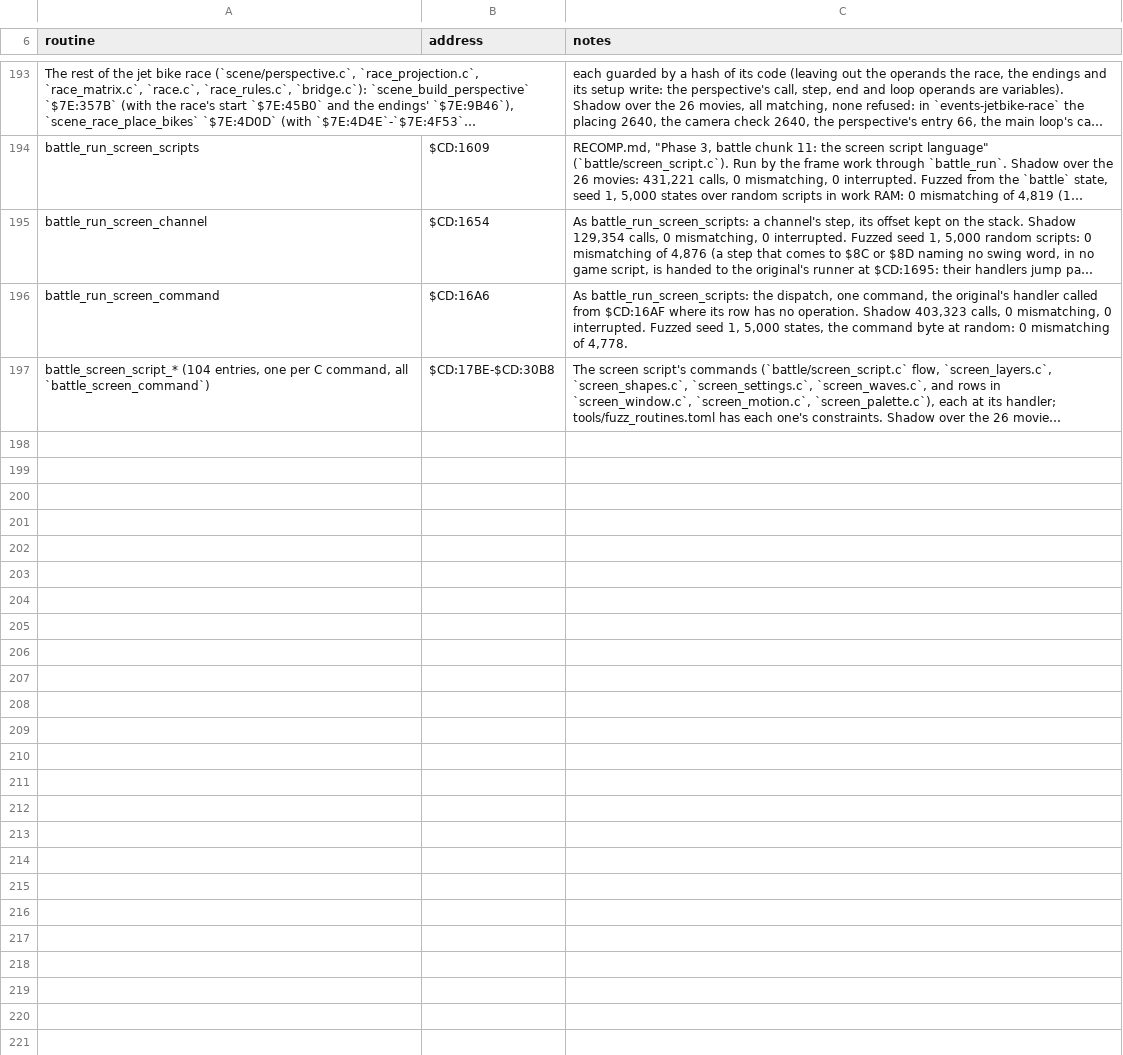
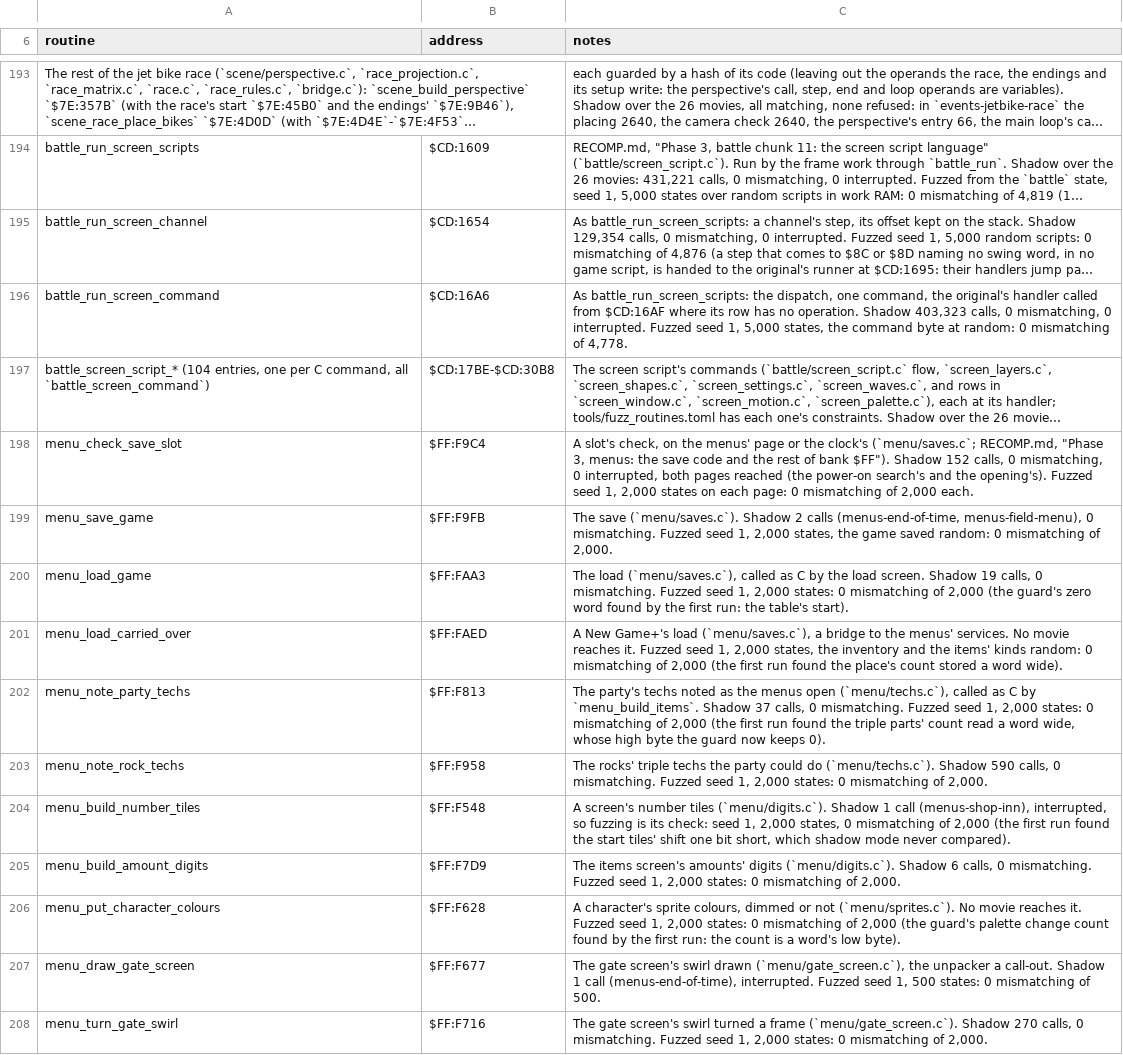
Before and after one commit to zdiemer/chrono-trigger-reimplemented, a TSV file: docs/ports.tsv, drawn as a sheet; only a part is shown, gaps mark what is left out; long unchanged cells end in …; the diff names each change by its address in the sheet, - before the commit and + after, or states it on an @@ line.

Commit message:
Menus: the save code and the rest of bank $FF as C
The save code (menu/saves.c): a slot's check on the menus' page or the
clock's, the save, the load and a New Game+'s load, through the save
service, with the slot layout and the sum kept to the bit. The party's techs
noted as the menus open and the rocks' triple techs (techs.c), the screens'
digits (digits.c), a character's sprite colours (sprites.c) and the End of
Time's gate screen (gate_screen.c, its start moved out of epoch.c). The load
screen, the slots' reading and the items' tables call them as C; the parts
table is declared where it starts.

```diff
--- a/docs/ports.tsv
+++ b/docs/ports.tsv
+row 198: menu_check_save_slot | $FF:F9C4 | A slot's check, on the menus' page or the clock's (`menu/saves.c`; RECOMP.md, "Phase 3, menus: the save code and the rest of bank $FF"). Shadow 152 calls, 0 mismatching, 0 interrupted, both pages reached (the power-on search's and the opening's). Fuzzed seed 1, 2,000 states on each page: 0 mismatching of 2,000 each.
+row 199: menu_save_game | $FF:F9FB | The save (`menu/saves.c`). Shadow 2 calls (menus-end-of-time, menus-field-menu), 0 mismatching. Fuzzed seed 1, 2,000 states, the game saved random: 0 mismatching of 2,000.
+row 200: menu_load_game | $FF:FAA3 | The load (`menu/saves.c`), called as C by the load screen. Shadow 19 calls, 0 mismatching. Fuzzed seed 1, 2,000 states: 0 mismatching of 2,000 (the guard's zero word found by the first run: the table's start).
+row 201: menu_load_carried_over | $FF:FAED | A New Game+'s load (`menu/saves.c`), a bridge to the menus' services. No movie reaches it. Fuzzed seed 1, 2,000 states, the inventory and the items' kinds random: 0 mismatching of 2,000 (the first run found the place's count stored a word wide).
+row 202: menu_note_party_techs | $FF:F813 | The party's techs noted as the menus open (`menu/techs.c`), called as C by `menu_build_items`. Shadow 37 calls, 0 mismatching. Fuzzed seed 1, 2,000 states: 0 mismatching of 2,000 (the first run found the triple parts' count read a word wide, whose high byte the guard now keeps 0).
+row 203: menu_note_rock_techs | $FF:F958 | The rocks' triple techs the party could do (`menu/techs.c`). Shadow 590 calls, 0 mismatching. Fuzzed seed 1, 2,000 states: 0 mismatching of 2,000.
+row 204: menu_build_number_tiles | $FF:F548 | A screen's number tiles (`menu/digits.c`). Shadow 1 call (menus-shop-inn), interrupted, so fuzzing is its check: seed 1, 2,000 states, 0 mismatching of 2,000 (the first run found the start tiles' shift one bit short, which shadow mode never compared).
+row 205: menu_build_amount_digits | $FF:F7D9 | The items screen's amounts' digits (`menu/digits.c`). Shadow 6 calls, 0 mismatching. Fuzzed seed 1, 2,000 states: 0 mismatching of 2,000.
+row 206: menu_put_character_colours | $FF:F628 | A character's sprite colours, dimmed or not (`menu/sprites.c`). No movie reaches it. Fuzzed seed 1, 2,000 states: 0 mismatching of 2,000 (the guard's palette change count found by the first run: the count is a word's low byte).
+row 207: menu_draw_gate_screen | $FF:F677 | The gate screen's swirl drawn (`menu/gate_screen.c`), the unpacker a call-out. Shadow 1 call (menus-end-of-time), interrupted. Fuzzed seed 1, 500 states: 0 mismatching of 500.
+row 208: menu_turn_gate_swirl | $FF:F716 | The gate screen's swirl turned a frame (`menu/gate_screen.c`). Shadow 270 calls, 0 mismatching. Fuzzed seed 1, 2,000 states: 0 mismatching of 2,000.
```
Also changed, not shown: 39 other files.
